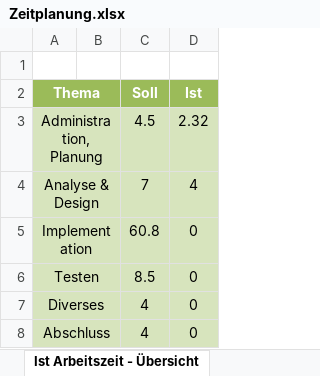
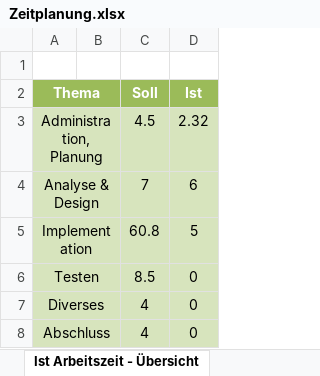
Before and after one commit to natascha20/Memory-Collector, an Excel workbook: docs/Zeitplanung.xlsx, sheet Ist Arbeitszeit - Übersicht, drawn as a sheet; values as stored, in another font and other column widths than the file's, no borders; charts and pictures not drawn; the diff names each change by its address in the sheet, - before the commit and + after, or states it on an @@ line.

```diff
--- a/docs/Zeitplanung.xlsx (sheet Ist Arbeitszeit - Übersicht)
+++ b/docs/Zeitplanung.xlsx (sheet Ist Arbeitszeit - Übersicht)
-D4 (Ist): 4
+D4 (Ist): 6
-D5 (Ist): 0
+D5 (Ist): 5
```
Also changed, not shown: sheet Zeitplanung, charts or pictures, 7 other files.
